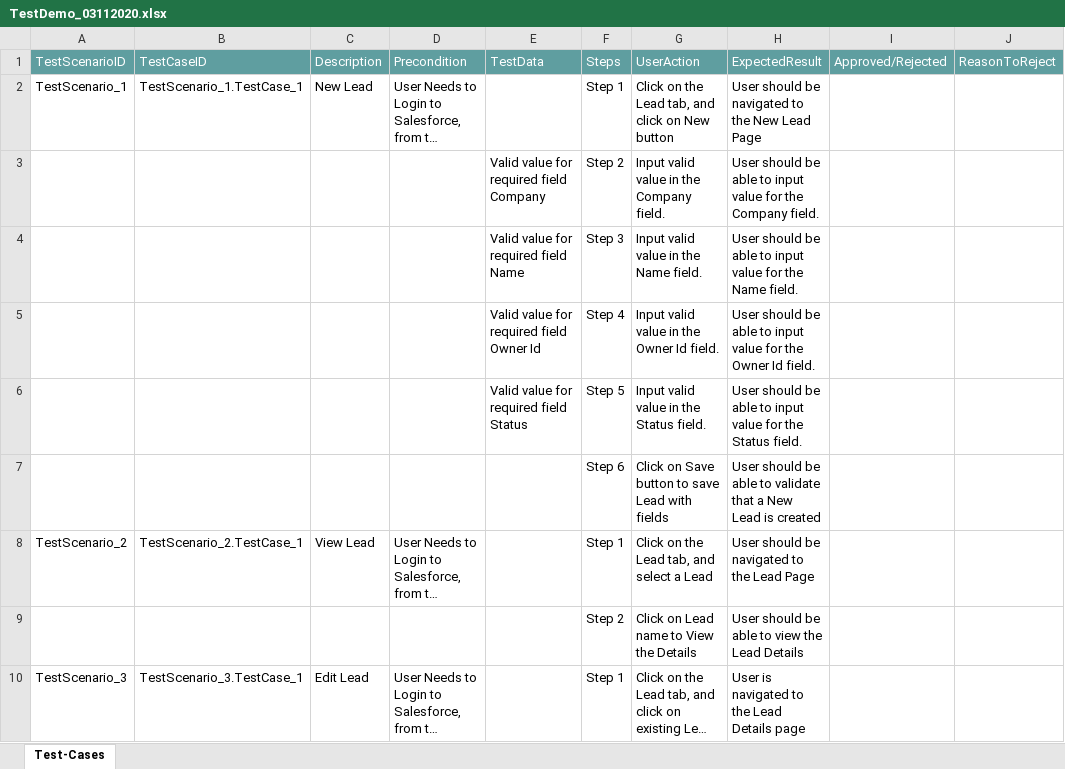
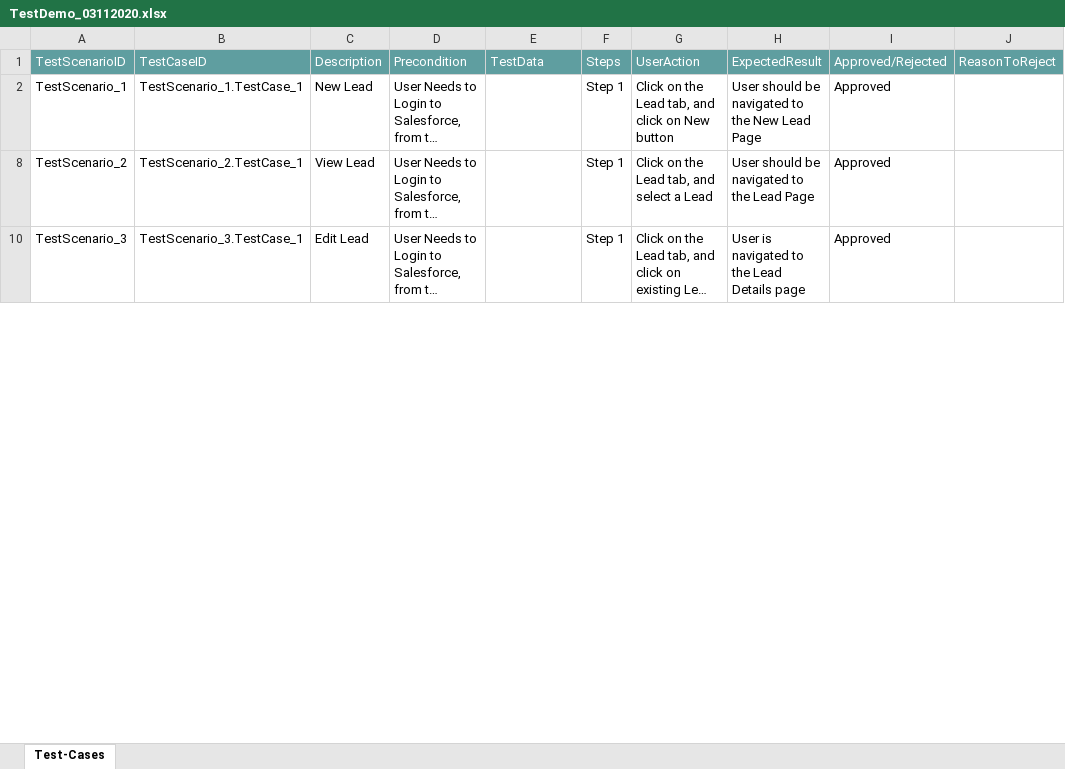
Before and after one commit to ShaikMohamedIrfan/SNAPDemoProject, an Excel workbook: TestDemo_03112020.xlsx, sheet Test-Cases, drawn as a sheet; only a part is shown; long unchanged cells end in …; values as stored, in another font and other column widths than the file's, no borders; table styles not drawn; the diff covers the shown part only; the diff names each change by its address in the sheet, - before the commit and + after, or states it on an @@ line.

Commit message:
Add files via upload

```diff
--- a/TestDemo_03112020.xlsx (sheet Test-Cases)
+++ b/TestDemo_03112020.xlsx (sheet Test-Cases)
-I2: (empty)
+I2: Approved
@@ row 3 hidden:  |  |  |  | Valid value for required field Company | Step 2 | Input valid value in the Company field. | User should be able to input value for the Company field. @@
@@ row 4 hidden:  |  |  |  | Valid value for required field Name | Step 3 | Input valid value in the Name field. | User should be able to input value for the Name field. @@
@@ row 5 hidden:  |  |  |  | Valid value for required field Owner Id | Step 4 | Input valid value in the Owner Id field. | User should be able to input value for the Owner Id field. @@
@@ row 6 hidden:  |  |  |  | Valid value for required field Status | Step 5 | Input valid value in the Status field. | User should be able to input value for the Status field. @@
@@ row 7 hidden:  |  |  |  |  | Step 6 | Click on Save button to save Lead with fields | User should be able to validate that a New Lead is created @@
-I8: (empty)
+I8: Approved
@@ row 9 hidden:  |  |  |  |  | Step 2 | Click on Lead name to View the Details | User should be able to view the Lead Details @@
-I10: (empty)
+I10: Approved
```
Also changed, not shown: 7 hidden or unhidden rows and 1 edited cell elsewhere in this sheet.
